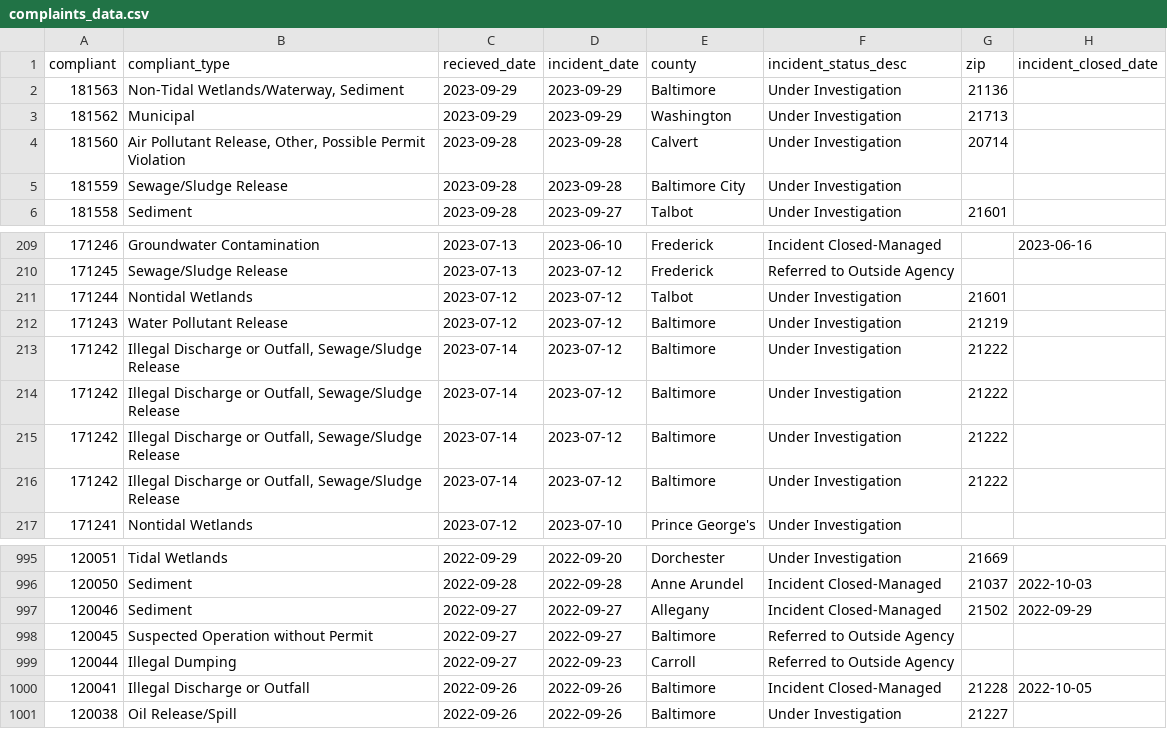
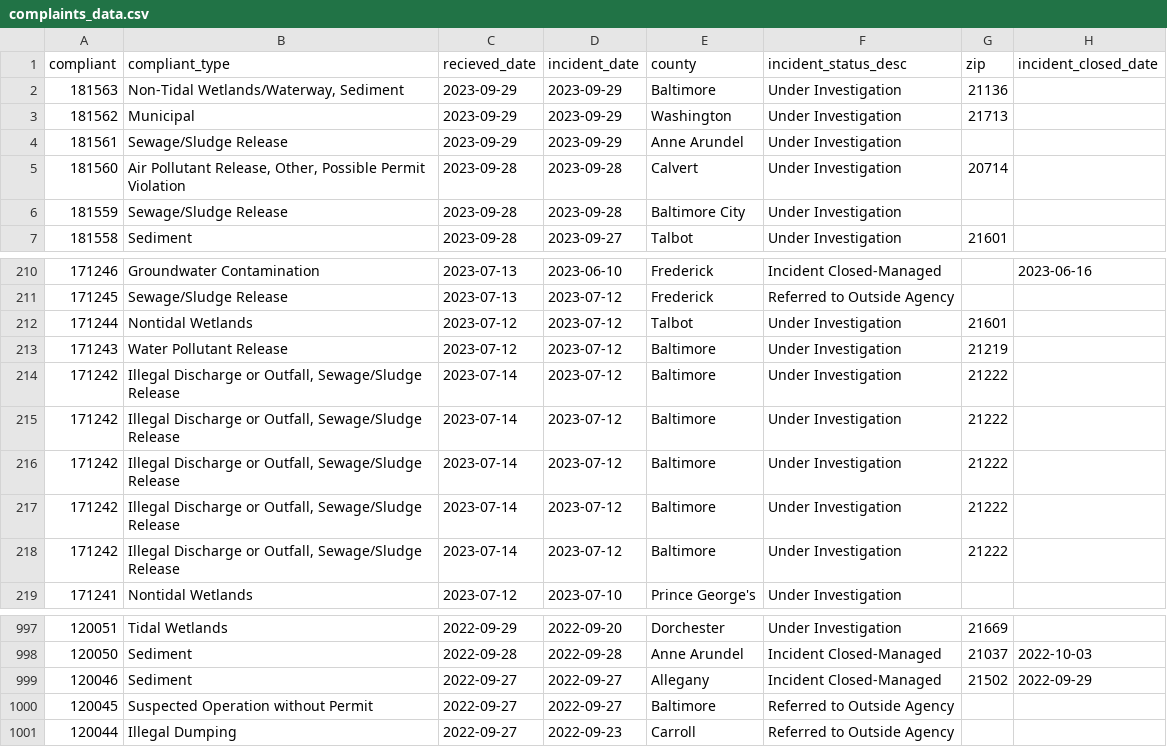
Before and after one commit to amandavhernan/enviro_complaints, a CSV file: complaints_data.csv, drawn as a sheet; only a part is shown, gaps mark what is left out.

Commit message:
new complaints found

```diff
--- a/complaints_data.csv
+++ b/complaints_data.csv
@@ -3,2 +3,3 @@ compliant,compliant_type,recieved_date,incident_date,county,incident_status_desc
 181562,Municipal,2023-09-29,2023-09-29,Washington,Under Investigation,21713,
+181561,Sewage/Sludge Release,2023-09-29,2023-09-29,Anne Arundel,Under Investigation,,
 181560,"Air Pollutant Release, Other, Possible Permit Violation",2023-09-28,2023-09-28,Calvert,Under Investigation,20714,
@@ -212,2 +213,3 @@ compliant,compliant_type,recieved_date,incident_date,county,incident_status_desc
 171243,Water Pollutant Release,2023-07-12,2023-07-12,Baltimore,Under Investigation,21219,
+171242,"Illegal Discharge or Outfall, Sewage/Sludge Release",2023-07-14,2023-07-12,Baltimore,Under Investigation,21222,
 171242,"Illegal Discharge or Outfall, Sewage/Sludge Release",2023-07-14,2023-07-12,Baltimore,Under Investigation,21222,
@@ -999,3 +1001 @@ compliant,compliant_type,recieved_date,incident_date,county,incident_status_desc
 120044,Illegal Dumping,2022-09-27,2022-09-23,Carroll,Referred to Outside Agency,,
-120041,Illegal Discharge or Outfall,2022-09-26,2022-09-26,Baltimore,Incident Closed-Managed,21228,2022-10-05
-120038,Oil Release/Spill,2022-09-26,2022-09-26,Baltimore,Under Investigation,21227,
```
